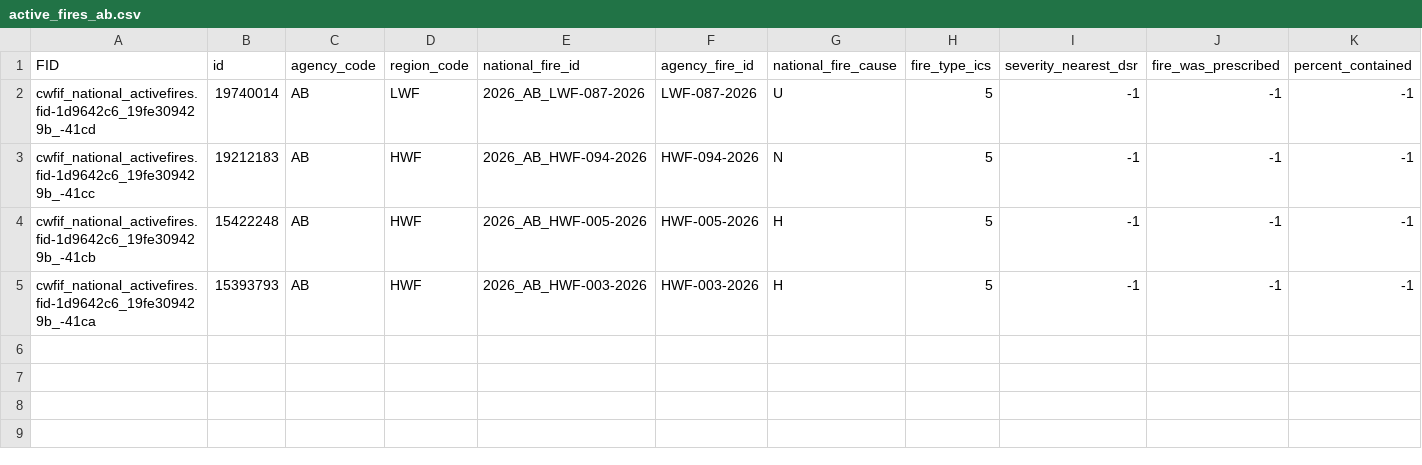
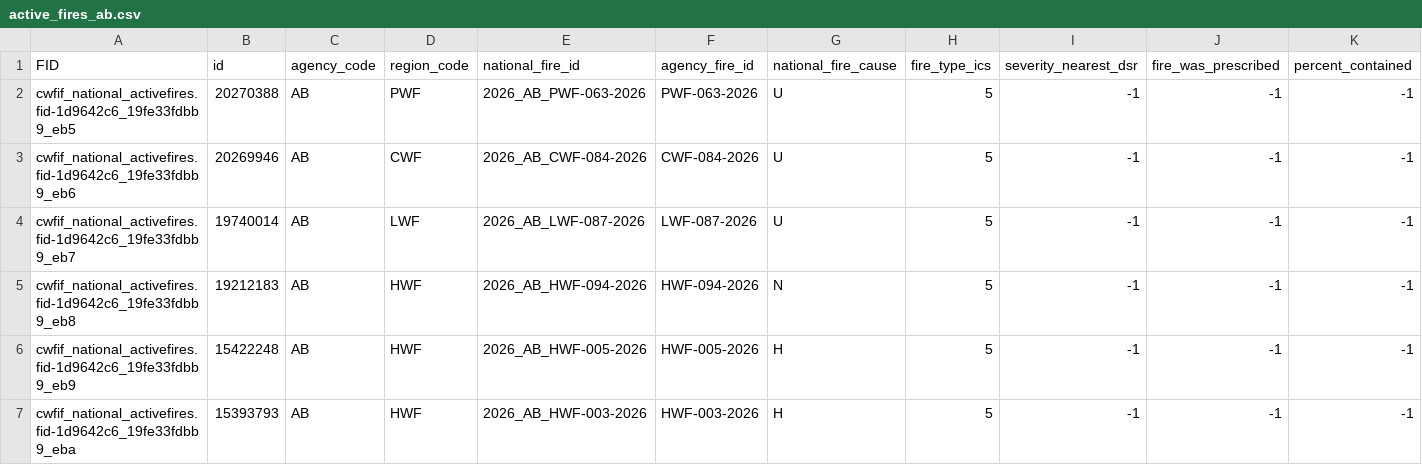
Before and after one commit to jagius/cda-air-quality-compiler, a CSV file: docs/active_fires_ab.csv, drawn as a sheet; only a part is shown; addresses are those after the commit; rows hold the shown columns only; the diff names each change by its address in the sheet, - before the commit and + after, or states it on an @@ line.

```diff
--- a/docs/active_fires_ab.csv
+++ b/docs/active_fires_ab.csv
+row 2: cwfif_national_activefires.fid-1d9642c6_19fe33fdbb9_eb5 | 20270388 | AB | PWF | 2026_AB_PWF-063-2026 | PWF-063-2026 | U | 5 | -1 | -1 | -1
+row 3: cwfif_national_activefires.fid-1d9642c6_19fe33fdbb9_eb6 | 20269946 | AB | CWF | 2026_AB_CWF-084-2026 | CWF-084-2026 | U | 5 | -1 | -1 | -1
-A4 (FID): cwfif_national_activefires.fid-1d9642c6_19fe309429b_-41cd
+A4 (FID): cwfif_national_activefires.fid-1d9642c6_19fe33fdbb9_eb7
-A5 (FID): cwfif_national_activefires.fid-1d9642c6_19fe309429b_-41cc
+A5 (FID): cwfif_national_activefires.fid-1d9642c6_19fe33fdbb9_eb8
-A6 (FID): cwfif_national_activefires.fid-1d9642c6_19fe309429b_-41cb
+A6 (FID): cwfif_national_activefires.fid-1d9642c6_19fe33fdbb9_eb9
-A7 (FID): cwfif_national_activefires.fid-1d9642c6_19fe309429b_-41ca
+A7 (FID): cwfif_national_activefires.fid-1d9642c6_19fe33fdbb9_eba
```
Also changed, not shown: docs/active_fires.csv, docs/active_fires_bc.csv, 8 other files.
